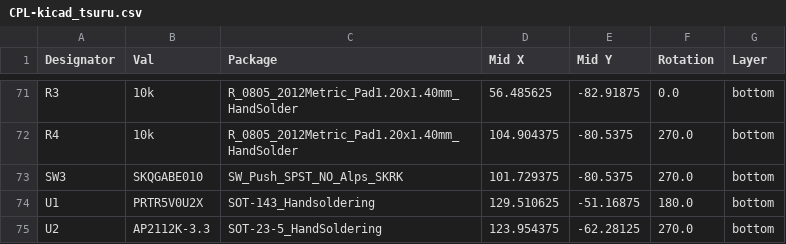
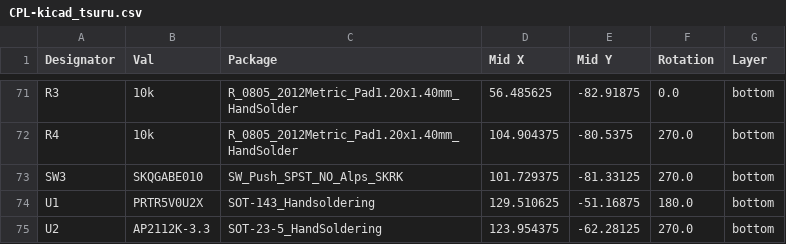
Before and after one commit to calvin-mcd/tsuru-STM, a CSV file: Project/kicad_pcb/jlcpcb/production_files/CPL-kicad_tsuru.csv, drawn as a sheet; only a part is shown, gaps mark what is left out.

```diff
--- a/Project/kicad_pcb/jlcpcb/production_files/CPL-kicad_tsuru.csv
+++ b/Project/kicad_pcb/jlcpcb/production_files/CPL-kicad_tsuru.csv
@@ -72,3 +72,3 @@ R3,10k,R_0805_2012Metric_Pad1.20x1.40mm_HandSolder,56.485625,-82.91875,0.0,botto
 R4,10k,R_0805_2012Metric_Pad1.20x1.40mm_HandSolder,104.904375,-80.5375,270.0,bottom
-SW3,SKQGABE010,SW_Push_SPST_NO_Alps_SKRK,101.729375,-80.5375,270.0,bottom
+SW3,SKQGABE010,SW_Push_SPST_NO_Alps_SKRK,101.729375,-81.33125,270.0,bottom
 U1,PRTR5V0U2X,SOT-143_Handsoldering,129.510625,-51.16875,180.0,bottom
```
Also changed, not shown: Production/pcb/BOM-kicad_tsuru.csv, Production/pcb/CPL-kicad_tsuru.csv, 41 other files.
